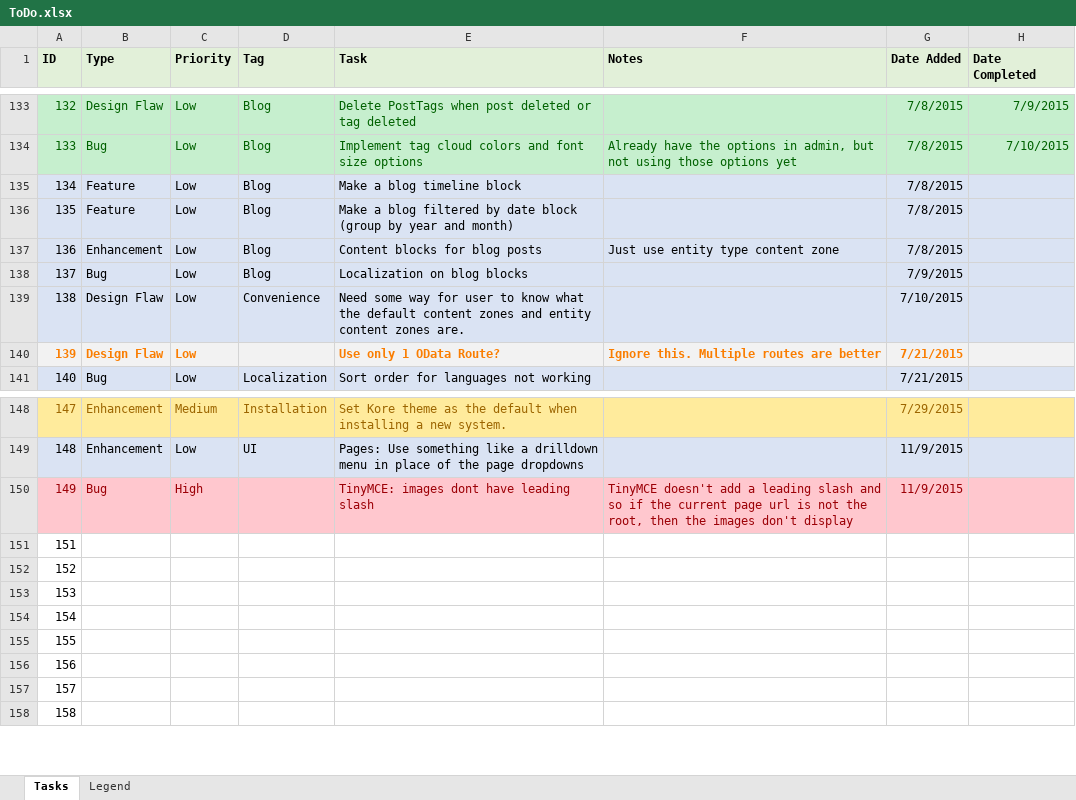
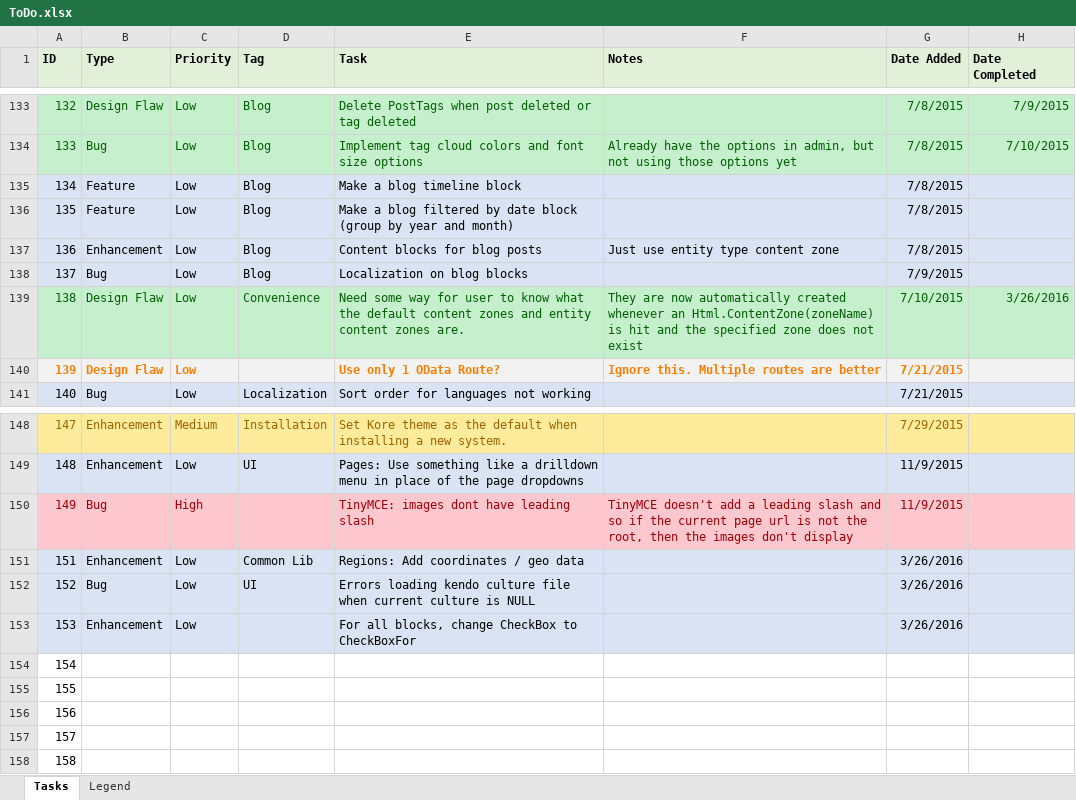
Before and after one commit to gordon-matt/KoreCMS, an Excel workbook: _SolutionItems/ToDo.xlsx, sheet Tasks, drawn as a sheet; only a part is shown, gaps mark what is left out; values as stored, in another font and other column widths than the file's, no borders; the diff names each change by its address in the sheet, - before the commit and + after, or states it on an @@ line.

Commit message:
- Missing content zones are now automatically created - PostgreSQL supported - Bug fixes

```diff
--- a/_SolutionItems/ToDo.xlsx (sheet Tasks)
+++ b/_SolutionItems/ToDo.xlsx (sheet Tasks)
-A139:H139 fill: #DAE3F3
+A139:H139 fill: #C6EFCE
-A139:E139 text colour: black
+A139:E139 text colour: #006100
-F139 (Notes): (empty)
+F139 (Notes): They are now automatically created whenever an Html.ContentZone(zoneName) is hit and the specified zone does not exist
-G139 text colour: black
+G139 text colour: #006100
-H139 (Date Completed): (empty)
+H139 (Date Completed): 3/26/2016
-A151:H153 fill: none
+A151:H153 fill: #DAE3F3
-B151 (Type): (empty)
+B151 (Type): Enhancement
-C151:C153 (Priority): (empty)
+C151:C153 (Priority): Low
-D151 (Tag): (empty)
+D151 (Tag): Common Lib
-E151 (Task): (empty)
+E151 (Task): Regions: Add coordinates / geo data
-G151:G153 (Date Added): (empty)
+G151:G153 (Date Added): 3/26/2016
-B152 (Type): (empty)
+B152 (Type): Bug
-D152 (Tag): (empty)
+D152 (Tag): UI
-E152 (Task): (empty)
+E152 (Task): Errors loading kendo culture file when current culture is NULL
-B153 (Type): (empty)
+B153 (Type): Enhancement
-E153 (Task): (empty)
+E153 (Task): For all blocks, change CheckBox to CheckBoxFor
```
Also changed, not shown: 17 other files.
